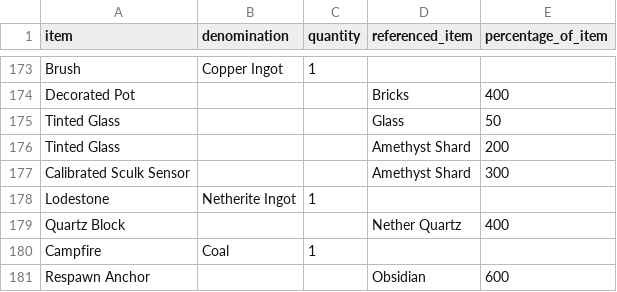
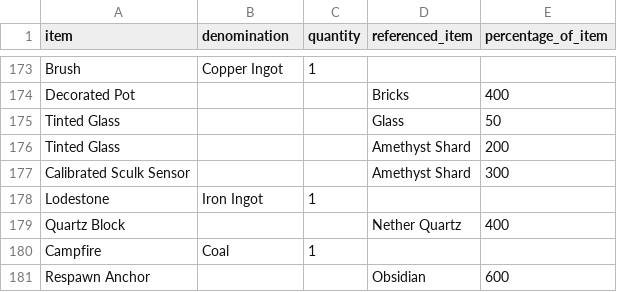
Before and after one commit to Isaac-Barnard/United-Nations-Project, a CSV file: un_project/un_app/data/fixed_price_item_data.csv, drawn as a sheet; only a part is shown, gaps mark what is left out.

Commit message:
Stole money from Papo

```diff
--- a/un_project/un_app/data/fixed_price_item_data.csv
+++ b/un_project/un_app/data/fixed_price_item_data.csv
@@ -177,3 +177,3 @@ Tinted Glass,,,Amethyst Shard,200
 Calibrated Sculk Sensor,,,Amethyst Shard,300
-Lodestone,Netherite Ingot,1,,
+Lodestone,Iron Ingot,1,,
 Quartz Block,,,Nether Quartz,400
```
